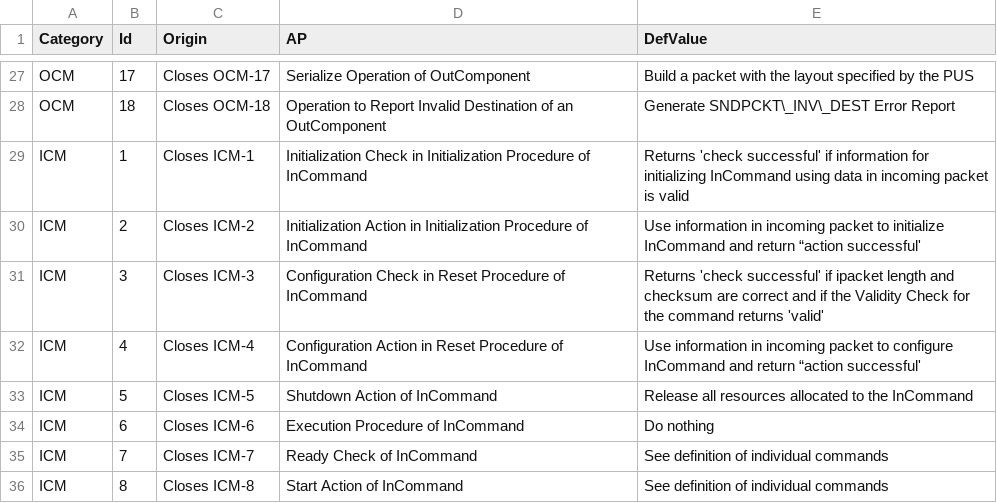
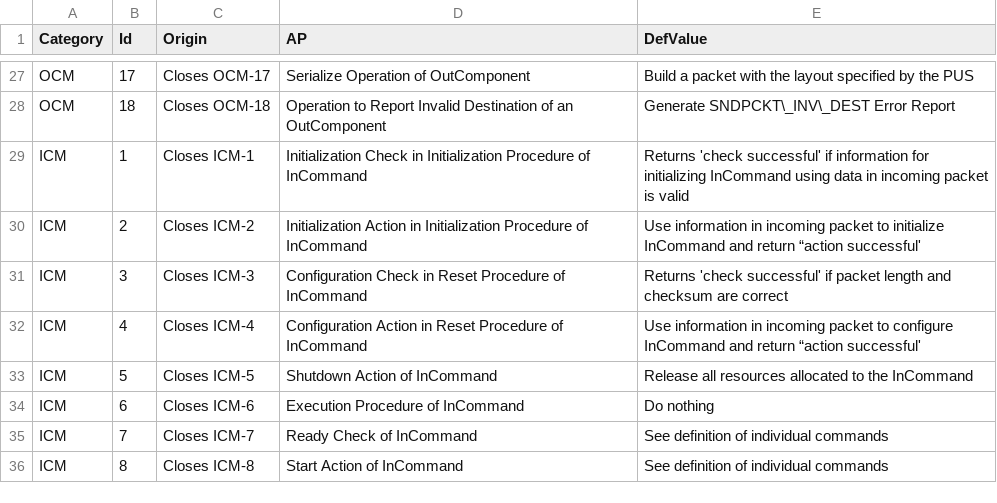
Before and after one commit to pnp-software/cordetfw, a CSV file: doc/pus/PusExtensionAP.csv, drawn as a sheet; only a part is shown, gaps mark what is left out.

```diff
--- a/doc/pus/PusExtensionAP.csv
+++ b/doc/pus/PusExtensionAP.csv
@@ -30,3 +30,3 @@ ICM,1,Closes ICM-1,Initialization Check in Initialization Procedure of InCommand
 ICM,2,Closes ICM-2,Initialization Action in Initialization Procedure of InCommand,Use information in incoming packet to initialize InCommand and return “action successful'
-ICM,3,Closes ICM-3,Configuration Check in Reset Procedure of InCommand,Returns 'check successful' if ipacket length and checksum are correct and if the Validity Check for the command returns 'valid'
+ICM,3,Closes ICM-3,Configuration Check in Reset Procedure of InCommand,Returns 'check successful' if packet length and checksum are correct
 ICM,4,Closes ICM-4,Configuration Action in Reset Procedure of InCommand,Use information in incoming packet to configure InCommand and return “action successful'
```
Also changed, not shown: doc/pus/PusExtensionReq.csv, 5 other files.
